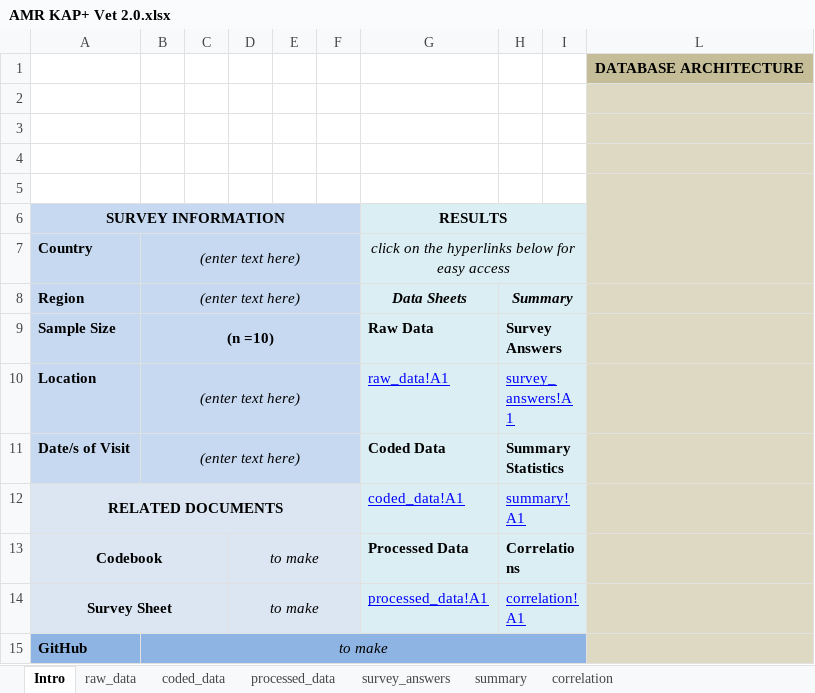
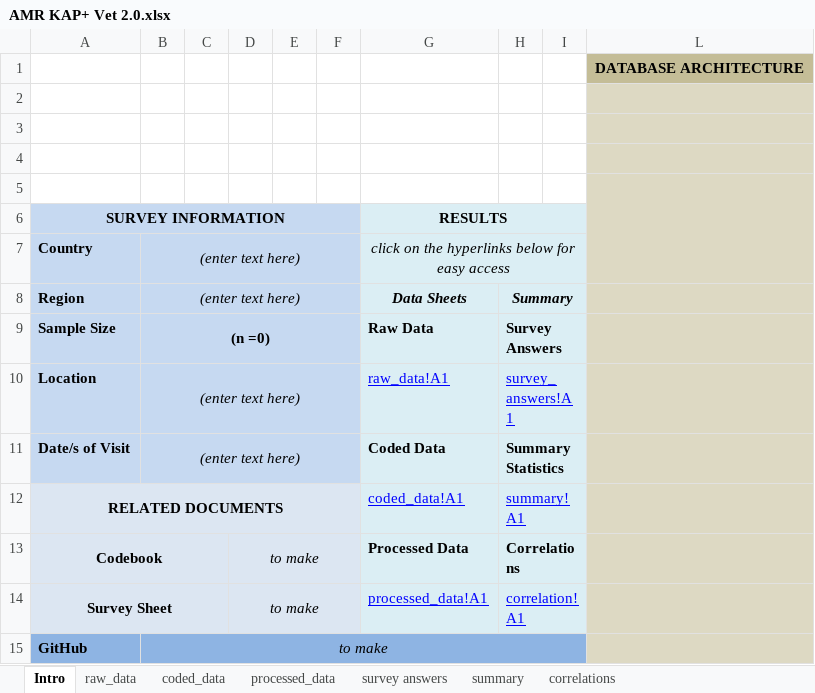
Before and after one commit to JNAVillacastin/AMU-AMR-KAP-Excel-Tool-, an Excel workbook: AMR KAP+ Vet 2.0.xlsx, sheet Intro, drawn as a sheet; values as stored, in another font and other column widths than the file's, no borders; charts and pictures not drawn; the diff names each change by its address in the sheet, - before the commit and + after, or states it on an @@ line.

```diff
--- a/AMR KAP+ Vet 2.0.xlsx (sheet Intro)
+++ b/AMR KAP+ Vet 2.0.xlsx (sheet Intro)
-sheet tab: survey_answers
-sheet tab: correlation
+sheet tab: survey answers
+sheet tab: correlations
-B9: (n =10)
+B9: (n =0)
```
Also changed, not shown: sheet raw_data, sheet coded_data, sheet processed_data, sheet summary, AMR KAP+ Farmer 2.0.xlsx, AMR KAP+ Vendor 2.0.xlsx.
